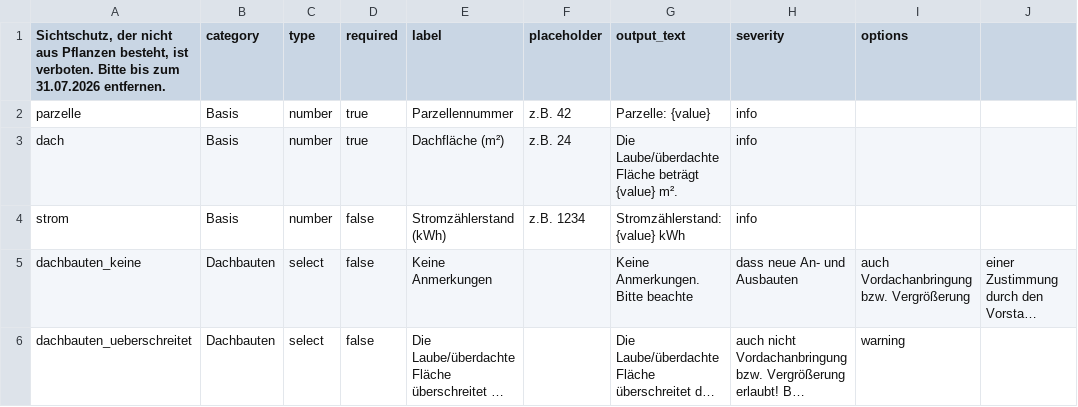
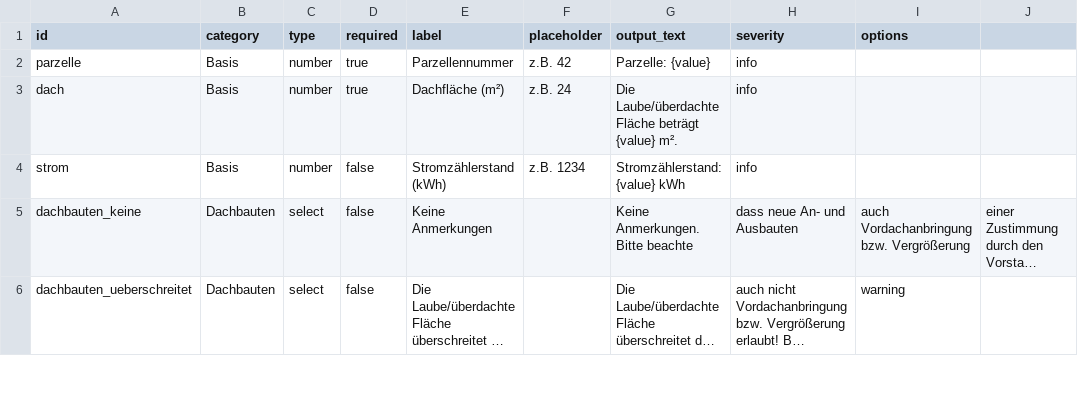
Before and after one commit to steff-sson/taunus3-gartenbegehung, a CSV file: static/items.csv, drawn as a sheet; only a part is shown; long unchanged cells end in …; the diff names each change by its address in the sheet, - before the commit and + after, or states it on an @@ line.

Commit message:
Fix: Restore missing header row in items.csv

```diff
--- a/static/items.csv
+++ b/static/items.csv
-A1: Sichtschutz, der nicht aus Pflanzen besteht, ist verboten. Bitte bis zum 31.07.2026 entfernen.
+A1: id
```
